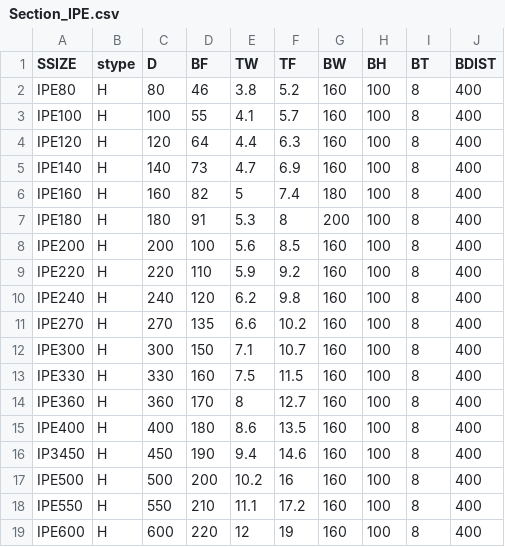
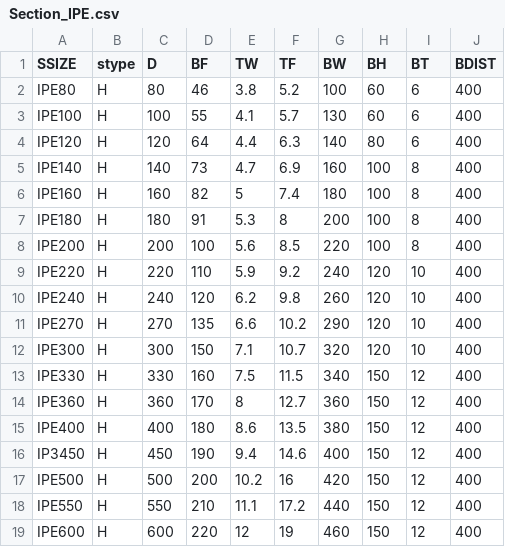
Before and after one commit to ebrahimraeyat/SteelColumn, a CSV file: table/Section_IPE.csv, drawn as a sheet.

Commit message:
change nardebani plate dimentions

```diff
--- a/table/Section_IPE.csv
+++ b/table/Section_IPE.csv
@@ -1,5 +1,5 @@
 SSIZE;stype;D;BF;TW;TF;BW;BH;BT;BDIST
-IPE80;H;80;46;3.8;5.2;160;100;8;400
-IPE100;H;100;55;4.1;5.7;160;100;8;400
-IPE120;H;120;64;4.4;6.3;160;100;8;400
+IPE80;H;80;46;3.8;5.2;100;60;6;400
+IPE100;H;100;55;4.1;5.7;130;60;6;400
+IPE120;H;120;64;4.4;6.3;140;80;6;400
 IPE140;H;140;73;4.7;6.9;160;100;8;400
@@ -7,13 +7,13 @@ IPE160;H;160;82;5;7.4;180;100;8;400
 IPE180;H;180;91;5.3;8;200;100;8;400
-IPE200;H;200;100;5.6;8.5;160;100;8;400
-IPE220;H;220;110;5.9;9.2;160;100;8;400
-IPE240;H;240;120;6.2;9.8;160;100;8;400
-IPE270;H;270;135;6.6;10.2;160;100;8;400
-IPE300;H;300;150;7.1;10.7;160;100;8;400
-IPE330;H;330;160;7.5;11.5;160;100;8;400
-IPE360;H;360;170;8;12.7;160;100;8;400
-IPE400;H;400;180;8.6;13.5;160;100;8;400
-IP3450;H;450;190;9.4;14.6;160;100;8;400
-IPE500;H;500;200;10.2;16;160;100;8;400
-IPE550;H;550;210;11.1;17.2;160;100;8;400
-IPE600;H;600;220;12;19;160;100;8;400
+IPE200;H;200;100;5.6;8.5;220;100;8;400
+IPE220;H;220;110;5.9;9.2;240;120;10;400
+IPE240;H;240;120;6.2;9.8;260;120;10;400
+IPE270;H;270;135;6.6;10.2;290;120;10;400
+IPE300;H;300;150;7.1;10.7;320;120;10;400
+IPE330;H;330;160;7.5;11.5;340;150;12;400
+IPE360;H;360;170;8;12.7;360;150;12;400
+IPE400;H;400;180;8.6;13.5;380;150;12;400
+IP3450;H;450;190;9.4;14.6;400;150;12;400
+IPE500;H;500;200;10.2;16;420;150;12;400
+IPE550;H;550;210;11.1;17.2;440;150;12;400
+IPE600;H;600;220;12;19;460;150;12;400
```
